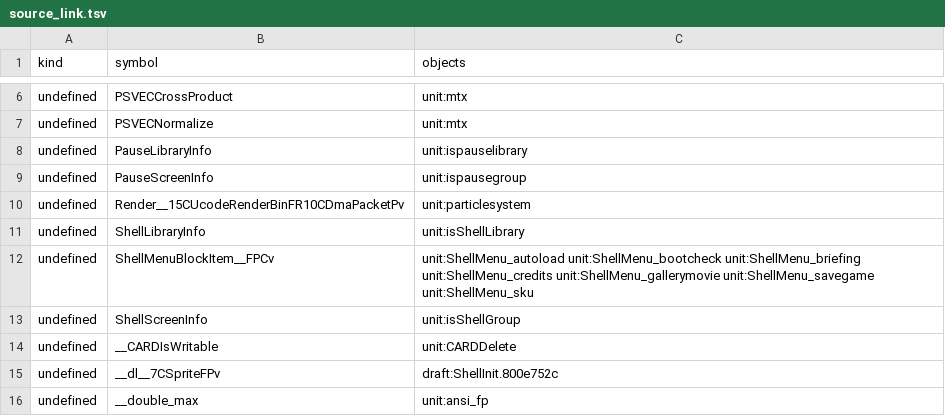
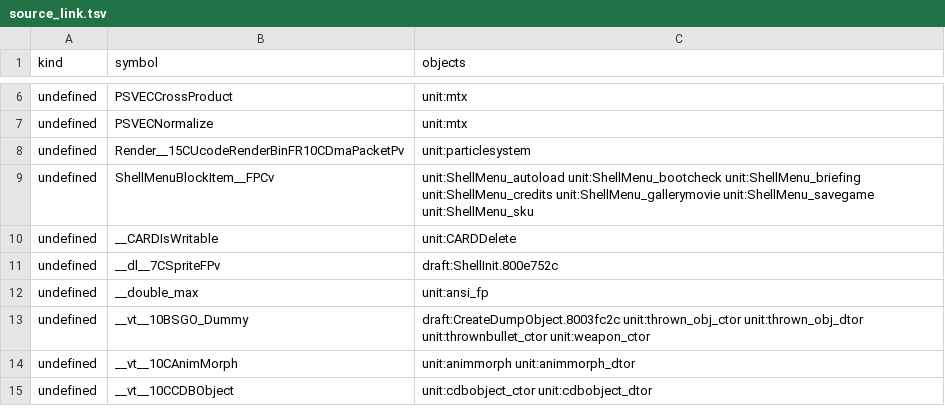
Before and after one commit to kyleckroeger/moh-frontline-decomp, a TSV file: research/layout/source_link.tsv, drawn as a sheet; only a part is shown, gaps mark what is left out; the shorter side is filled out with more unchanged rows.

```diff
--- a/research/layout/source_link.tsv
+++ b/research/layout/source_link.tsv
@@ -7,8 +7,4 @@ undefined	PSVECCrossProduct	unit:mtx
 undefined	PSVECNormalize	unit:mtx
-undefined	PauseLibraryInfo	unit:ispauselibrary
-undefined	PauseScreenInfo	unit:ispausegroup
 undefined	Render__15CUcodeRenderBinFR10CDmaPacketPv	unit:particlesystem
-undefined	ShellLibraryInfo	unit:isShellLibrary
 undefined	ShellMenuBlockItem__FPCv	unit:ShellMenu_autoload unit:ShellMenu_bootcheck unit:ShellMenu_briefing unit:ShellMenu_credits unit:ShellMenu_gallerymovie unit:ShellMenu_savegame unit:ShellMenu_sku
-undefined	ShellScreenInfo	unit:isShellGroup
 undefined	__CARDIsWritable	unit:CARDDelete
```
Also changed, not shown: 6 other files.
